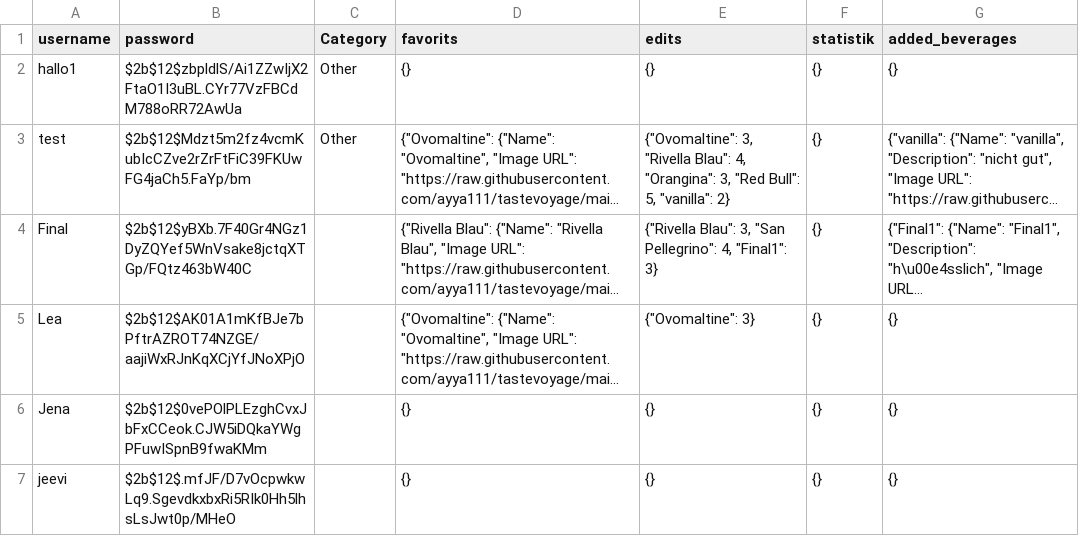
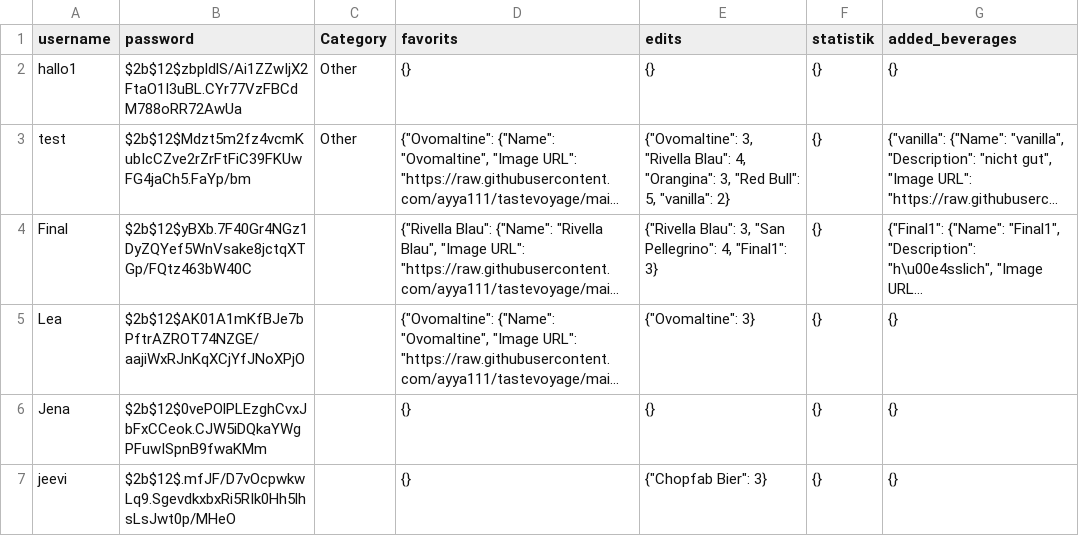
Before and after one commit to ayya111/tastevoyage, a CSV file: users.csv, drawn as a sheet; long unchanged cells end in …; the diff names each change by its address in the sheet, - before the commit and + after, or states it on an @@ line.

Commit message:
update file

```diff
--- a/users.csv
+++ b/users.csv
-E7 (edits): {}
+E7 (edits): {"Chopfab Bier": 3}
```
